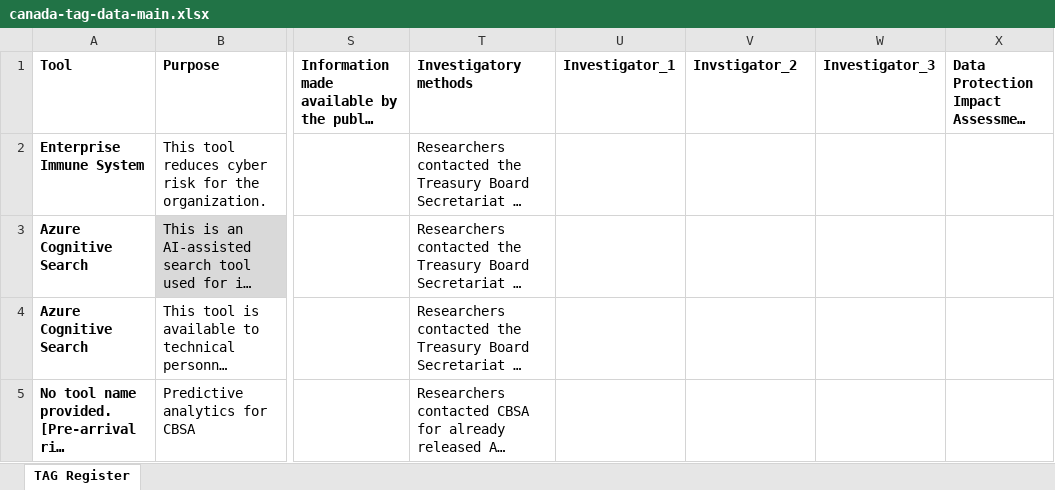
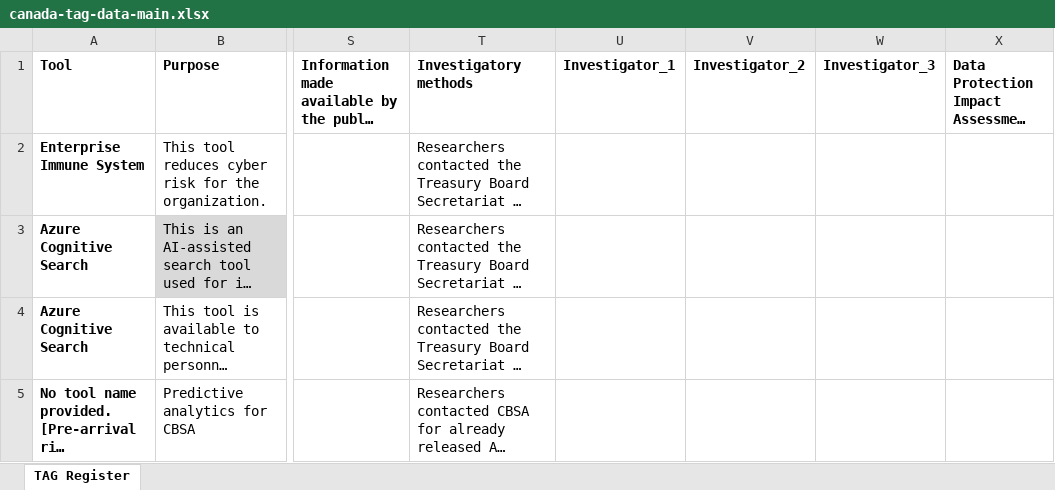
Before and after one commit to jdunca/tag-register-canada, an Excel workbook: canada-tag-data-main.xlsx, sheet TAG Register, drawn as a sheet; only a part is shown, gaps mark what is left out; long unchanged cells end in …; values as stored, in another font and other column widths than the file's, no borders; table styles not drawn; the diff names each change by its address in the sheet, - before the commit and + after, or states it on an @@ line.

Commit message:
fix small typo

```diff
--- a/canada-tag-data-main.xlsx (sheet TAG Register)
+++ b/canada-tag-data-main.xlsx (sheet TAG Register)
-V1: Invstigator_2
+V1: Investigator_2
```
